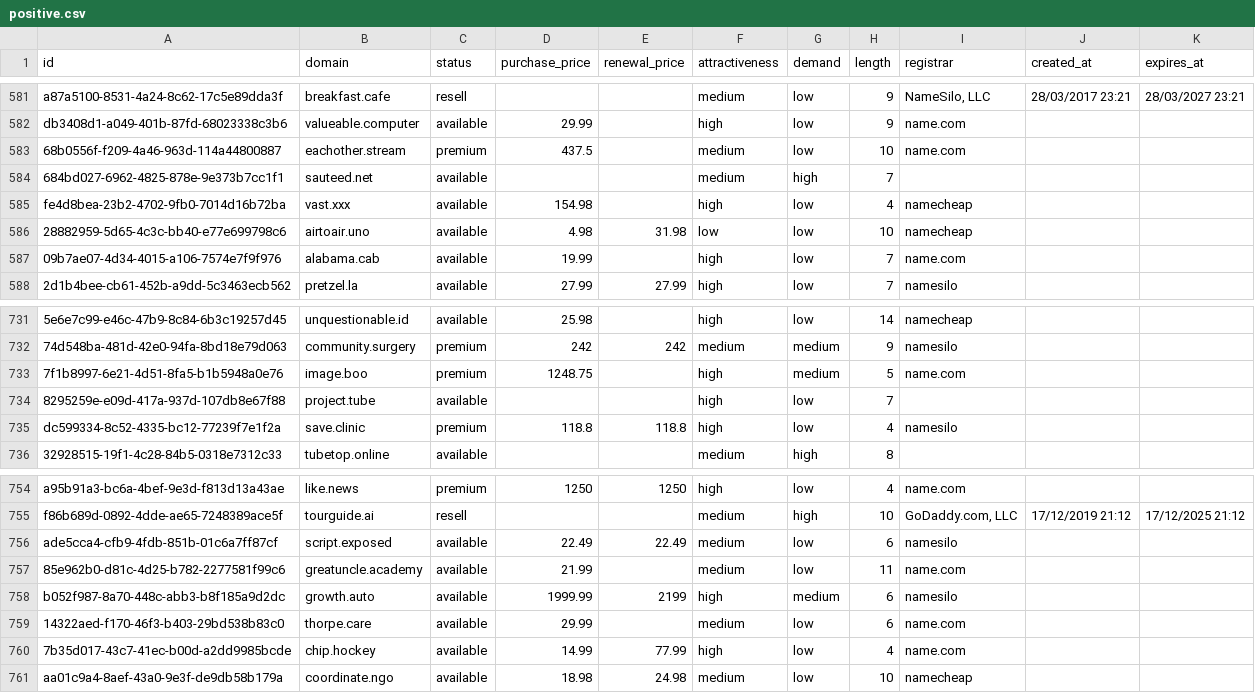
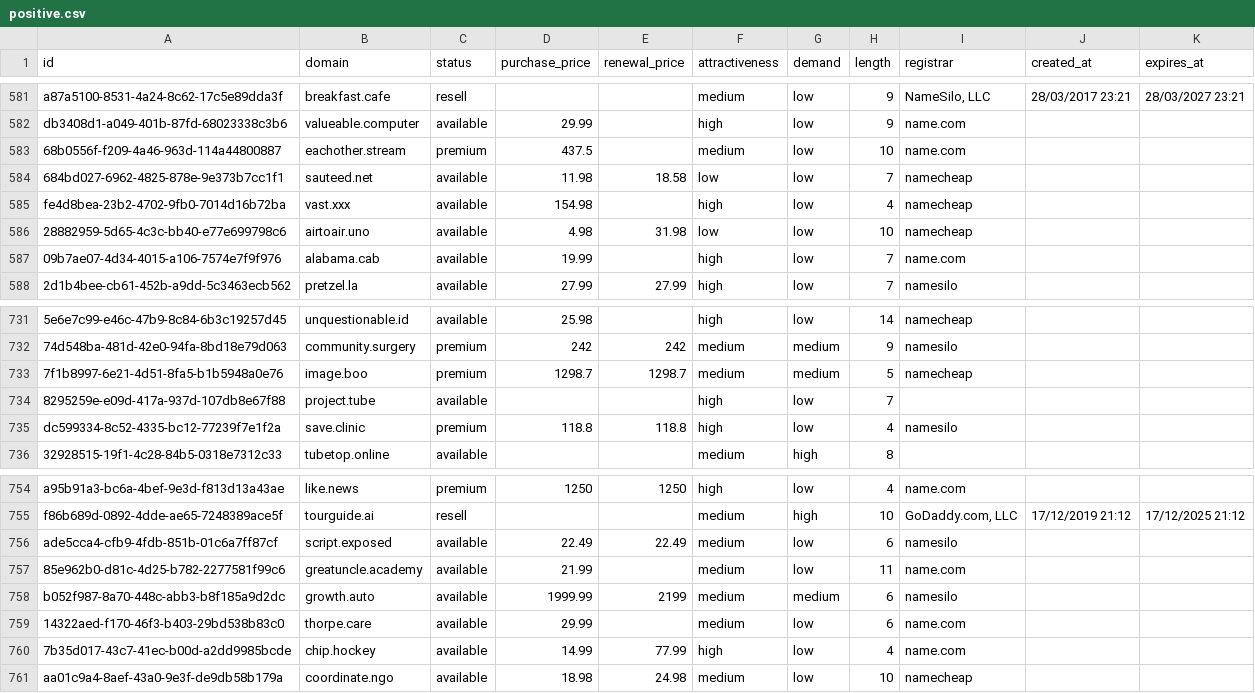
Before and after one commit to UniqueDomains/positive-oneword-domains, a CSV file: positive.csv, drawn as a sheet; only a part is shown, gaps mark what is left out; the diff names each change by its address in the sheet, - before the commit and + after, or states it on an @@ line.

Commit message:
Domains update

```diff
--- a/positive.csv
+++ b/positive.csv
-D584 (purchase_price): (empty)
+D584 (purchase_price): 11.98
-E584 (renewal_price): (empty)
+E584 (renewal_price): 18.58
-F584 (attractiveness): medium
+F584 (attractiveness): low
-G584 (demand): high
+G584 (demand): low
-I584 (registrar): (empty)
+I584 (registrar): namecheap
-D733 (purchase_price): 1248.75
+D733 (purchase_price): 1298.7
-E733 (renewal_price): (empty)
+E733 (renewal_price): 1298.7
-F733 (attractiveness): high
+F733 (attractiveness): medium
-I733 (registrar): name.com
+I733 (registrar): namecheap
-F758 (attractiveness): high
+F758 (attractiveness): medium
```
Also changed, not shown: 4 other files.
